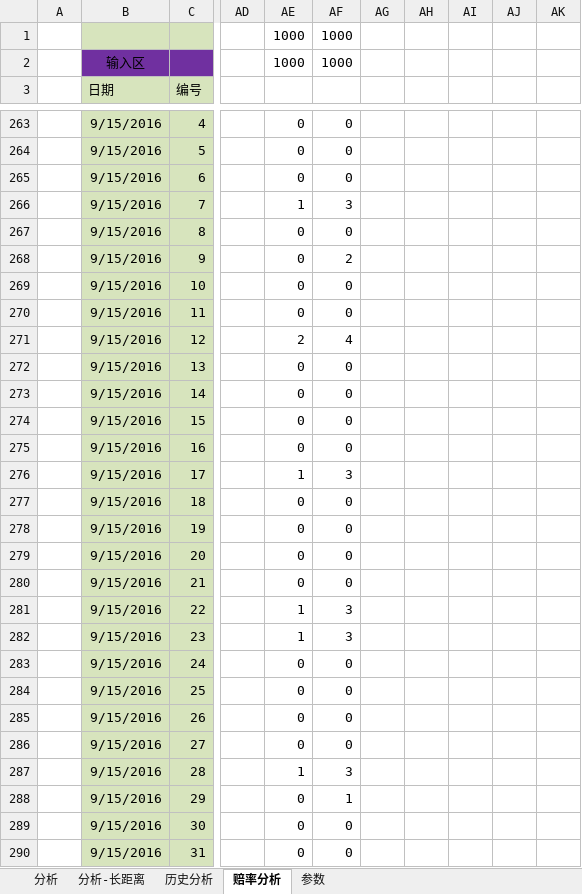
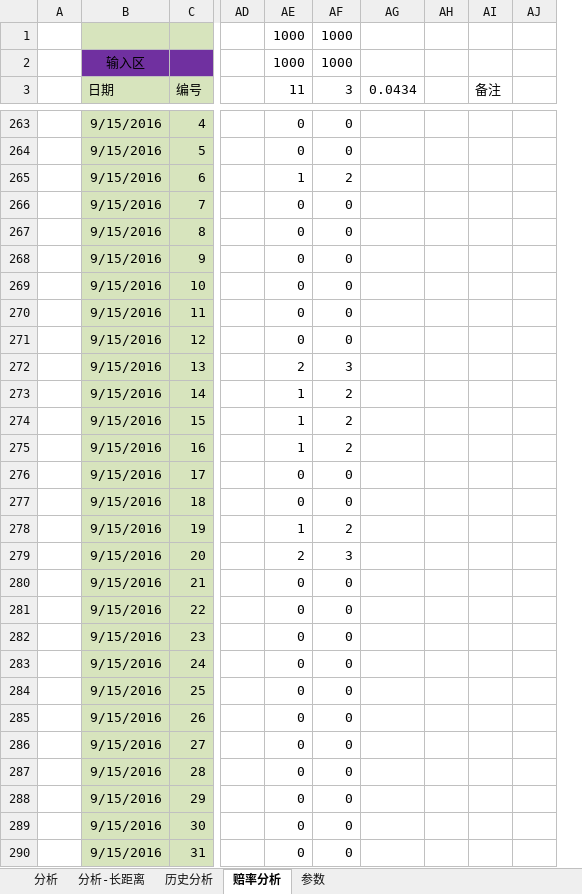
Before and after one commit to sephirothz87/Wtemplate, an Excel workbook: soccer/php/result/analyze/分析主表.xlsx, sheet 赔率分析, drawn as a sheet; only a part is shown, gaps mark what is left out; values as stored, in another font and other column widths than the file's, no borders; conditional formats not drawn; removed rows and columns are numbered as before the commit, all else as after; the diff covers the shown part only; the diff names each change by its address in the sheet, - before the commit and + after, or states it on an @@ line.

```diff
--- a/soccer/php/result/analyze/分析主表.xlsx (sheet 赔率分析)
+++ b/soccer/php/result/analyze/分析主表.xlsx (sheet 赔率分析)
-column A, empty
+column A, empty
-column AG, empty
-column AH, empty
-column AI, empty
+column AG (0.0434), empty
+column AH, empty
-AE3: (empty)
+AE3: 11
-AF3: (empty)
+AF3: 3
-AI3: (empty)
+AI3: 备注
-AE265 (11): 0
+AE265 (11): 1
-AF265 (3): 0
+AF265 (3): 2
-AE266 (11): 1
+AE266 (11): 0
-AF266 (3): 3
+AF266 (3): 0
-AF268 (3): 2
+AF268 (3): 0
-AE271 (11): 2
+AE271 (11): 0
-AF271 (3): 4
+AF271 (3): 0
-AE272 (11): 0
+AE272 (11): 2
-AF272 (3): 0
+AF272 (3): 3
-AE273:AE275 (11): 0
+AE273:AE275 (11): 1
-AF273:AF275 (3): 0
+AF273:AF275 (3): 2
-AE276 (11): 1
+AE276 (11): 0
-AF276 (3): 3
+AF276 (3): 0
-AE278 (11): 0
+AE278 (11): 1
-AF278 (3): 0
+AF278 (3): 2
-AE279 (11): 0
+AE279 (11): 2
-AF279 (3): 0
+AF279 (3): 3
-AE281:AE282 (11): 1
+AE281:AE282 (11): 0
-AF281:AF282 (3): 3
+AF281:AF282 (3): 0
-AE287 (11): 1
+AE287 (11): 0
-AF287 (3): 3
+AF287 (3): 0
-AF288 (3): 1
+AF288 (3): 0
```
Also changed, not shown: 126 added rows, 3 removed rows and 277 edited cells elsewhere in this sheet, sheet 分析, formulas that keep their value, 23 other files.
